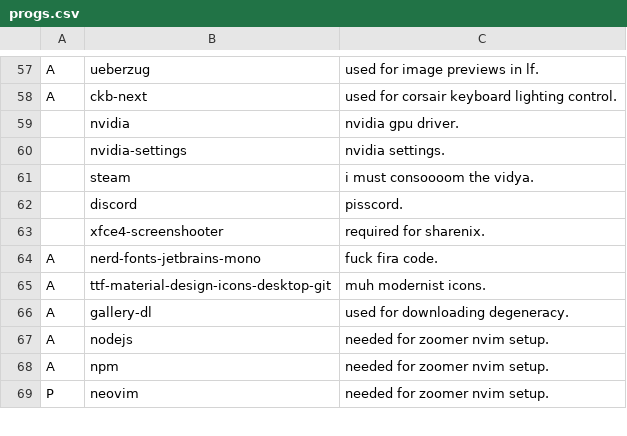
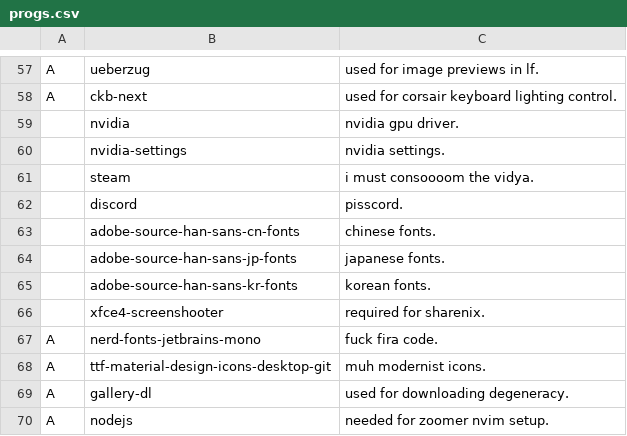
Before and after one commit to elwolf6/LARBS, a CSV file: progs.csv, drawn as a sheet; only a part is shown, gaps mark what is left out; the shorter side is filled out with more unchanged rows; the diff names each change by its address in the sheet, - before the commit and + after, or states it on an @@ line.

Commit message:
fonts

```diff
--- a/progs.csv
+++ b/progs.csv
+row 63:  | adobe-source-han-sans-cn-fonts | chinese fonts.
+row 64:  | adobe-source-han-sans-jp-fonts | japanese fonts.
+row 65:  | adobe-source-han-sans-kr-fonts | korean fonts.
```
